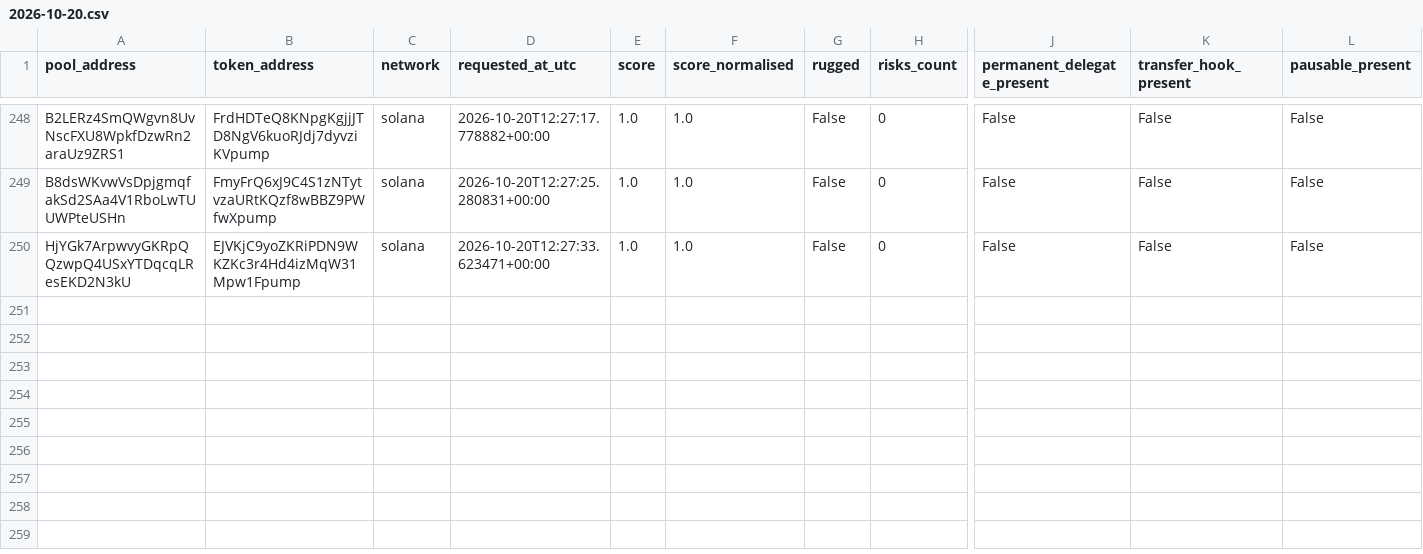
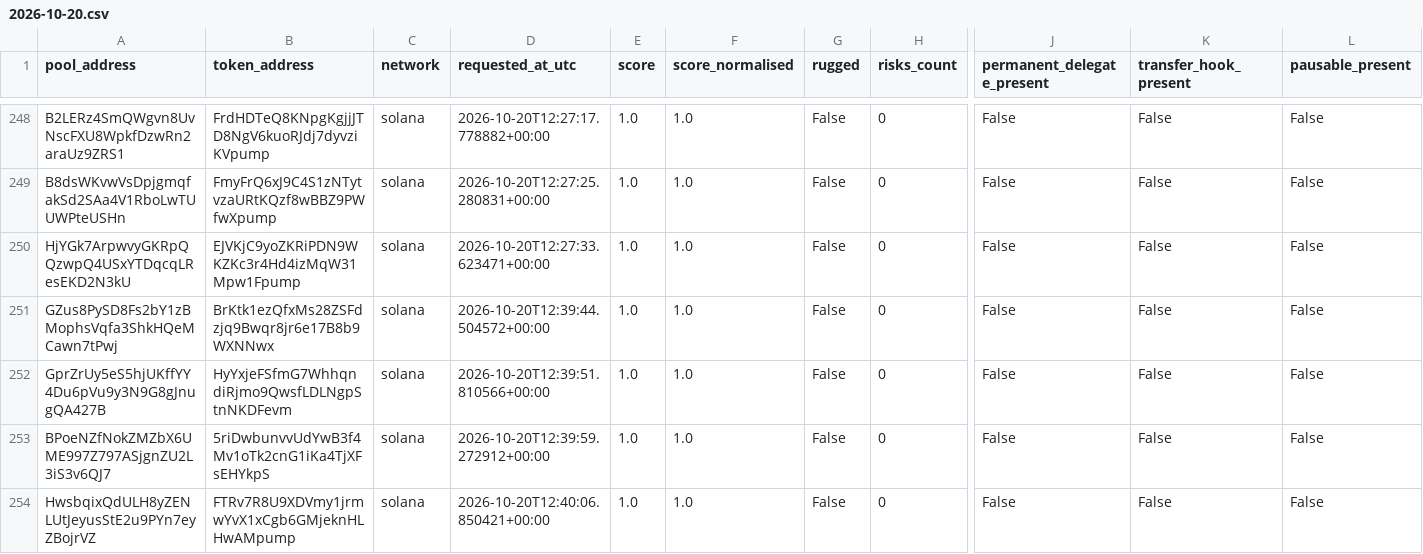
Before and after one commit to TheoooBa/Solana-Memecoin-Analysis, a CSV file: raw/rugcheck_info/2026-10-20.csv, drawn as a sheet; only a part is shown, gaps mark what is left out; rows hold the shown columns only; the diff covers the shown part only; the diff names each change by its address in the sheet, - before the commit and + after, or states it on an @@ line.

```diff
--- a/raw/rugcheck_info/2026-10-20.csv
+++ b/raw/rugcheck_info/2026-10-20.csv
+row 251: GZus8PySD8Fs2bY1zBMophsVqfa3ShkHQeMCawn7tPwj | BrKtk1ezQfxMs28ZSFdzjq9Bwqr8jr6e17B8b9WXNNwx | solana | 2026-10-20T12:39:44.504572+00:00 | 1.0 | 1.0 | False | 0 | False | False | False
+row 252: GprZrUy5eS5hjUKffYY4Du6pVu9y3N9G8gJnugQA427B | HyYxjeFSfmG7WhhqndiRjmo9QwsfLDLNgpStnNKDFevm | solana | 2026-10-20T12:39:51.810566+00:00 | 1.0 | 1.0 | False | 0 | False | False | False
+row 253: BPoeNZfNokZMZbX6UME997Z797ASjgnZU2L3iS3v6QJ7 | 5riDwbunvvUdYwB3f4Mv1oTk2cnG1iKa4TjXFsEHYkpS | solana | 2026-10-20T12:39:59.272912+00:00 | 1.0 | 1.0 | False | 0 | False | False | False
+row 254: HwsbqixQdULH8yZENLUtJeyusStE2u9PYn7eyZBojrVZ | FTRv7R8U9XDVmy1jrmwYvX1xCgb6GMjeknHLHwAMpump | solana | 2026-10-20T12:40:06.850421+00:00 | 1.0 | 1.0 | False | 0 | False | False | False
```
Also changed, not shown: 3 added rows elsewhere in this file, logs/runs/2026-10-20.csv, raw/new_pool_ranks/2026-10-20.csv, 5 other files.
